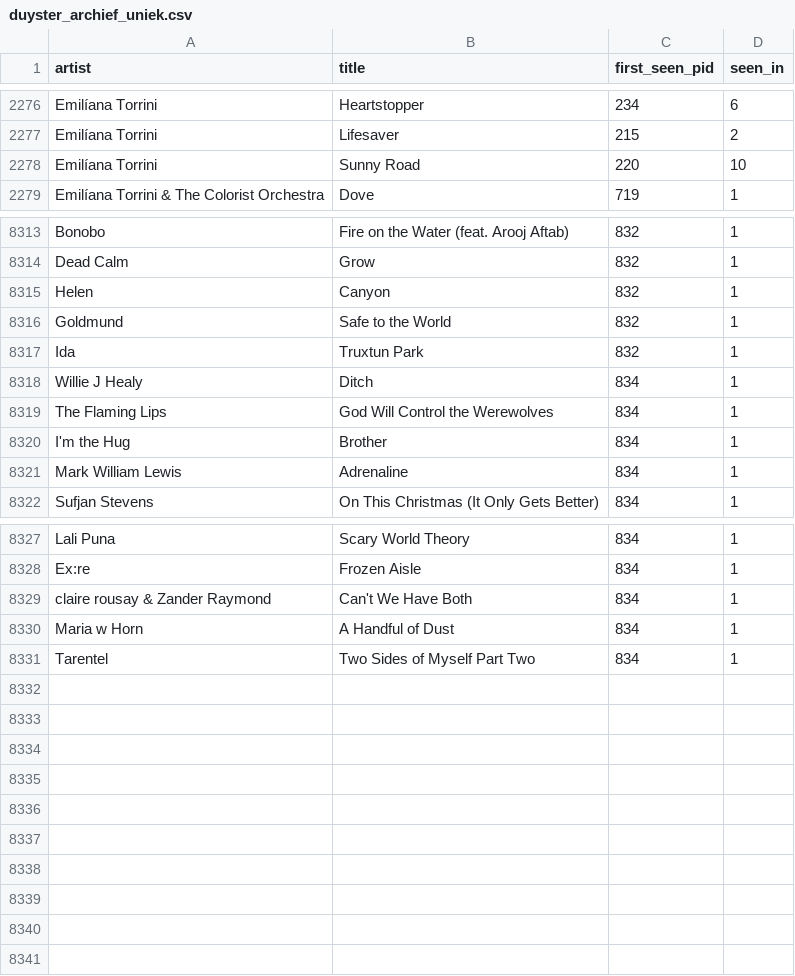
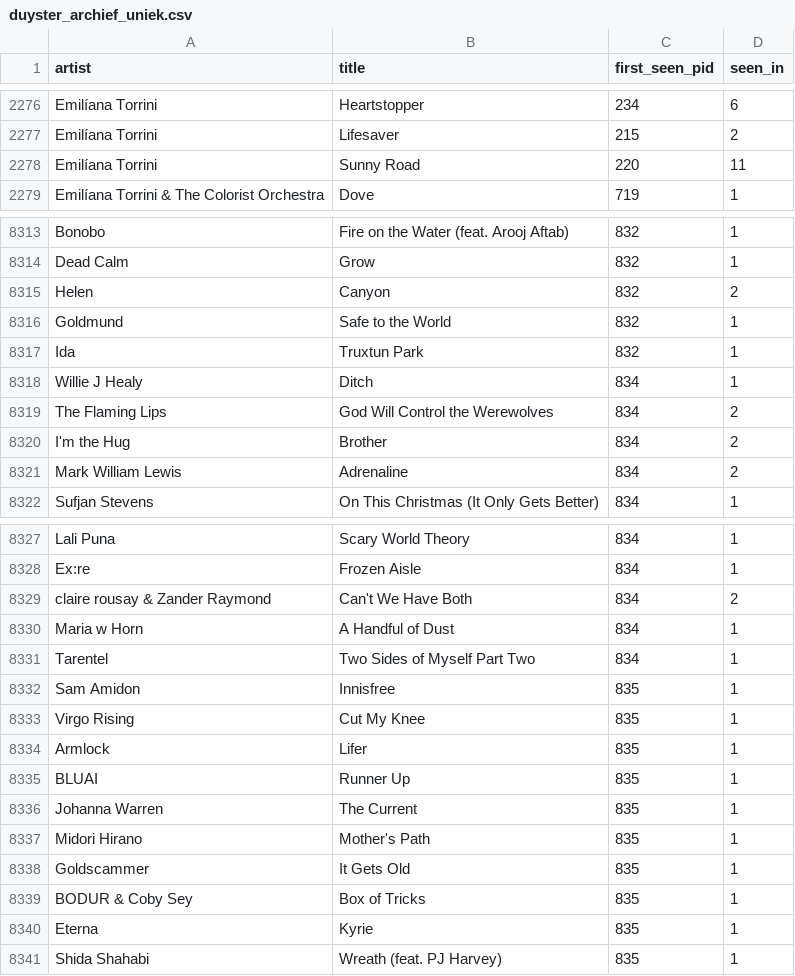
Before and after one commit to Mylan2005/vuurland-spotify, a CSV file: duyster_archief_uniek.csv, drawn as a sheet; only a part is shown, gaps mark what is left out; the diff covers the shown part only.

```diff
--- a/duyster_archief_uniek.csv
+++ b/duyster_archief_uniek.csv
@@ -2277,3 +2277,3 @@ Emilíana Torrini,Heartstopper,234,6
 Emilíana Torrini,Lifesaver,215,2
-Emilíana Torrini,Sunny Road,220,10
+Emilíana Torrini,Sunny Road,220,11
 Emilíana Torrini & The Colorist Orchestra,Dove,719,1
@@ -8314,3 +8314,3 @@ Bonobo,Fire on the Water (feat. Arooj Aftab),832,1
 Dead Calm,Grow,832,1
-Helen,Canyon,832,1
+Helen,Canyon,832,2
 Goldmund,Safe to the World,832,1
@@ -8318,5 +8318,5 @@ Ida,Truxtun Park,832,1
 Willie J Healy,Ditch,834,1
-The Flaming Lips,God Will Control the Werewolves,834,1
-I'm the Hug,Brother,834,1
-Mark William Lewis,Adrenaline,834,1
+The Flaming Lips,God Will Control the Werewolves,834,2
+I'm the Hug,Brother,834,2
+Mark William Lewis,Adrenaline,834,2
 Sufjan Stevens,On This Christmas (It Only Gets Better),834,1
@@ -8328,4 +8328,14 @@ Lali Puna,Scary World Theory,834,1
 Ex:re,Frozen Aisle,834,1
-claire rousay & Zander Raymond,Can't We Have Both,834,1
+claire rousay & Zander Raymond,Can't We Have Both,834,2
 Maria w Horn,A Handful of Dust,834,1
 Tarentel,Two Sides of Myself Part Two,834,1
+Sam Amidon,Innisfree,835,1
+Virgo Rising,Cut My Knee,835,1
+Armlock,Lifer,835,1
+BLUAI,Runner Up,835,1
+Johanna Warren,The Current,835,1
+Midori Hirano,Mother's Path,835,1
+Goldscammer,It Gets Old,835,1
+BODUR & Coby Sey,Box of Tricks,835,1
+Eterna,Kyrie,835,1
+Shida Shahabi,Wreath (feat. PJ Harvey),835,1
```
Also changed, not shown: 9 edited cells elsewhere in this file, 1 other file.
